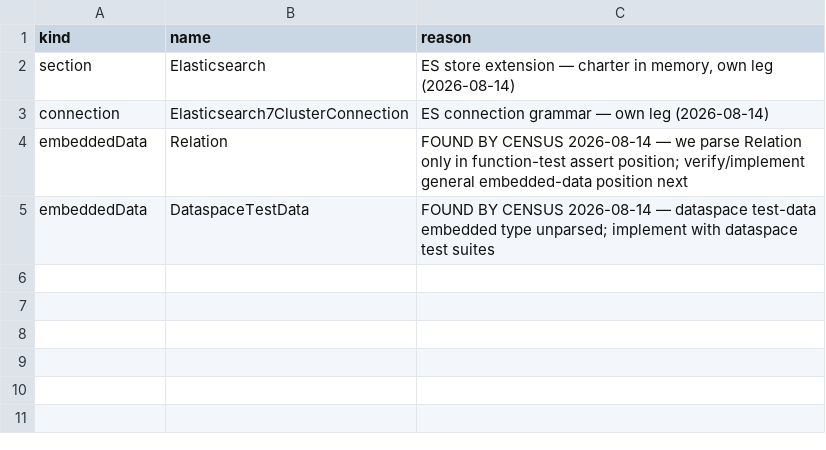
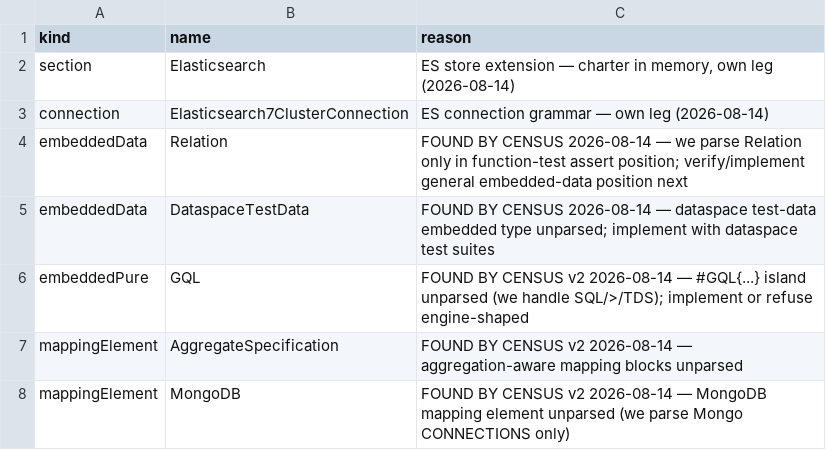
Before and after one commit to kevin-m-knight-gs/legend-lite, a TSV file: docs/parser-surface-exclusions.tsv, drawn as a sheet.

```diff
--- a/docs/parser-surface-exclusions.tsv
+++ b/docs/parser-surface-exclusions.tsv
@@ -5 +5,4 @@ embeddedData	Relation	FOUND BY CENSUS 2026-08-14 — we parse Relation only in f
 embeddedData	DataspaceTestData	FOUND BY CENSUS 2026-08-14 — dataspace test-data embedded type unparsed; implement with dataspace test suites
+embeddedPure	GQL	FOUND BY CENSUS v2 2026-08-14 — #GQL{...} island unparsed (we handle SQL/>/TDS); implement or refuse engine-shaped
+mappingElement	AggregateSpecification	FOUND BY CENSUS v2 2026-08-14 — aggregation-aware mapping blocks unparsed
+mappingElement	MongoDB	FOUND BY CENSUS v2 2026-08-14 — MongoDB mapping element unparsed (we parse Mongo CONNECTIONS only)
```
Also changed, not shown: 1 other file.
